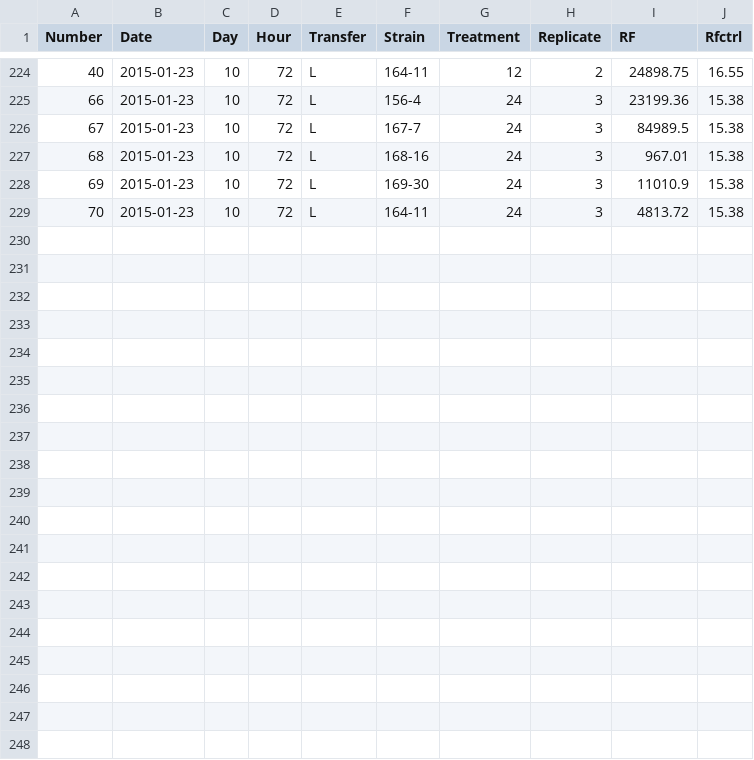
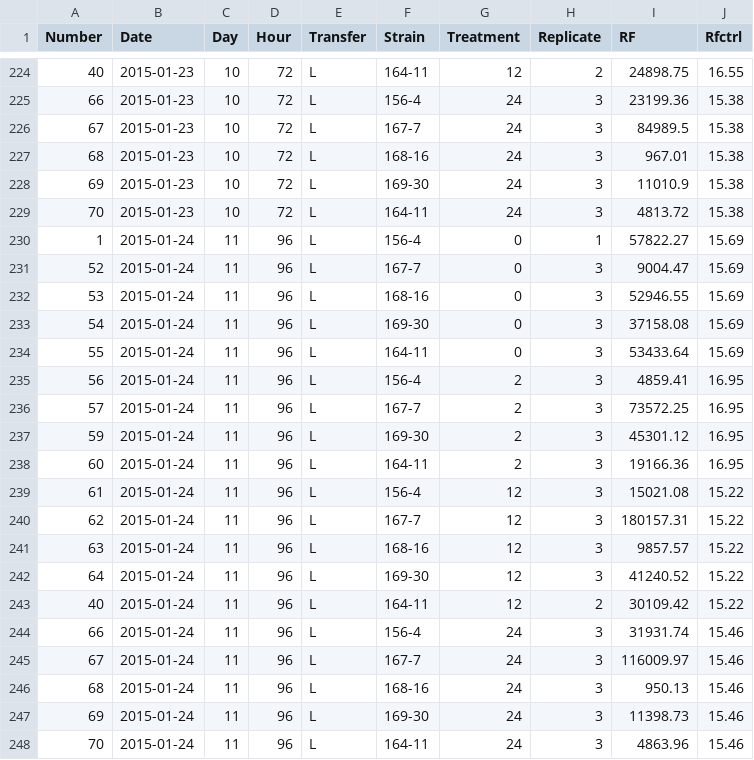
Before and after one commit to teofiln/growth_rates, a CSV file: FLASKS.csv, drawn as a sheet; only a part is shown, gaps mark what is left out.

```diff
--- a/FLASKS.csv
+++ b/FLASKS.csv
@@ -229 +229,20 @@ Number,Date,Day,Hour,Transfer,Strain,Treatment,Replicate,RF,Rfctrl
 70,2015-01-23,10,72,L,164-11,24,3,4813.72,15.38
+1,2015-01-24,11,96,L,156-4,0,1,57822.27,15.69
+52,2015-01-24,11,96,L,167-7,0,3,9004.47,15.69
+53,2015-01-24,11,96,L,168-16,0,3,52946.55,15.69
+54,2015-01-24,11,96,L,169-30,0,3,37158.08,15.69
+55,2015-01-24,11,96,L,164-11,0,3,53433.64,15.69
+56,2015-01-24,11,96,L,156-4,2,3,4859.41,16.95
+57,2015-01-24,11,96,L,167-7,2,3,73572.25,16.95
+59,2015-01-24,11,96,L,169-30,2,3,45301.12,16.95
+60,2015-01-24,11,96,L,164-11,2,3,19166.36,16.95
+61,2015-01-24,11,96,L,156-4,12,3,15021.08,15.22
+62,2015-01-24,11,96,L,167-7,12,3,180157.31,15.22
+63,2015-01-24,11,96,L,168-16,12,3,9857.57,15.22
+64,2015-01-24,11,96,L,169-30,12,3,41240.52,15.22
+40,2015-01-24,11,96,L,164-11,12,2,30109.42,15.22
+66,2015-01-24,11,96,L,156-4,24,3,31931.74,15.46
+67,2015-01-24,11,96,L,167-7,24,3,116009.97,15.46
+68,2015-01-24,11,96,L,168-16,24,3,950.13,15.46
+69,2015-01-24,11,96,L,169-30,24,3,11398.73,15.46
+70,2015-01-24,11,96,L,164-11,24,3,4863.96,15.46
```
Also changed, not shown: MAIN.csv, 2 other files.
